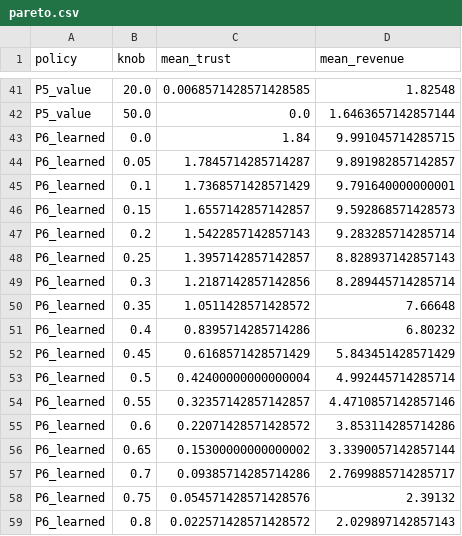
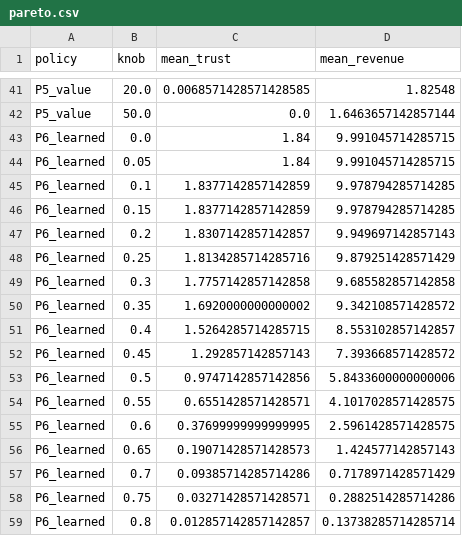
Before and after one commit to ayushdeo/adwise, a CSV file: derisk/results/pareto.csv, drawn as a sheet; only a part is shown, gaps mark what is left out; the diff covers the shown part only.

```diff
--- a/derisk/results/pareto.csv
+++ b/derisk/results/pareto.csv
@@ -43,17 +43,17 @@ P5_value,50.0,0.0,1.6463657142857144
 P6_learned,0.0,1.84,9.991045714285715
-P6_learned,0.05,1.7845714285714287,9.891982857142857
-P6_learned,0.1,1.7368571428571429,9.791640000000001
-P6_learned,0.15,1.6557142857142857,9.592868571428573
-P6_learned,0.2,1.5422857142857143,9.283285714285714
-P6_learned,0.25,1.3957142857142857,8.828937142857143
-P6_learned,0.3,1.2187142857142856,8.289445714285714
-P6_learned,0.35,1.0511428571428572,7.66648
-P6_learned,0.4,0.8395714285714286,6.80232
-P6_learned,0.45,0.6168571428571429,5.843451428571429
-P6_learned,0.5,0.42400000000000004,4.992445714285714
-P6_learned,0.55,0.32357142857142857,4.4710857142857146
-P6_learned,0.6,0.22071428571428572,3.853114285714286
-P6_learned,0.65,0.15300000000000002,3.3390057142857144
-P6_learned,0.7,0.09385714285714286,2.7699885714285717
-P6_learned,0.75,0.054571428571428576,2.39132
-P6_learned,0.8,0.022571428571428572,2.029897142857143
+P6_learned,0.05,1.84,9.991045714285715
+P6_learned,0.1,1.8377142857142859,9.978794285714285
+P6_learned,0.15,1.8377142857142859,9.978794285714285
+P6_learned,0.2,1.8307142857142857,9.949697142857143
+P6_learned,0.25,1.8134285714285716,9.879251428571429
+P6_learned,0.3,1.7757142857142858,9.685582857142858
+P6_learned,0.35,1.6920000000000002,9.342108571428572
+P6_learned,0.4,1.5264285714285715,8.553102857142857
+P6_learned,0.45,1.292857142857143,7.393668571428572
+P6_learned,0.5,0.9747142857142856,5.8433600000000006
+P6_learned,0.55,0.6551428571428571,4.1017028571428575
+P6_learned,0.6,0.37699999999999995,2.5961428571428575
+P6_learned,0.65,0.19071428571428573,1.424577142857143
+P6_learned,0.7,0.09385714285714286,0.7178971428571429
+P6_learned,0.75,0.03271428571428571,0.2882514285714286
+P6_learned,0.8,0.012857142857142857,0.13738285714285714
```
Also changed, not shown: 8 edited cells elsewhere in this file, 3 other files.
